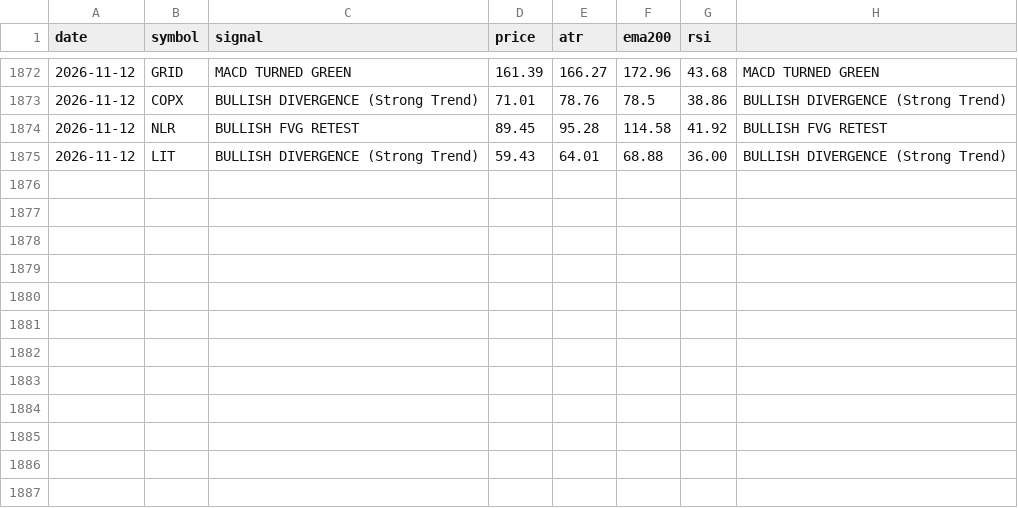
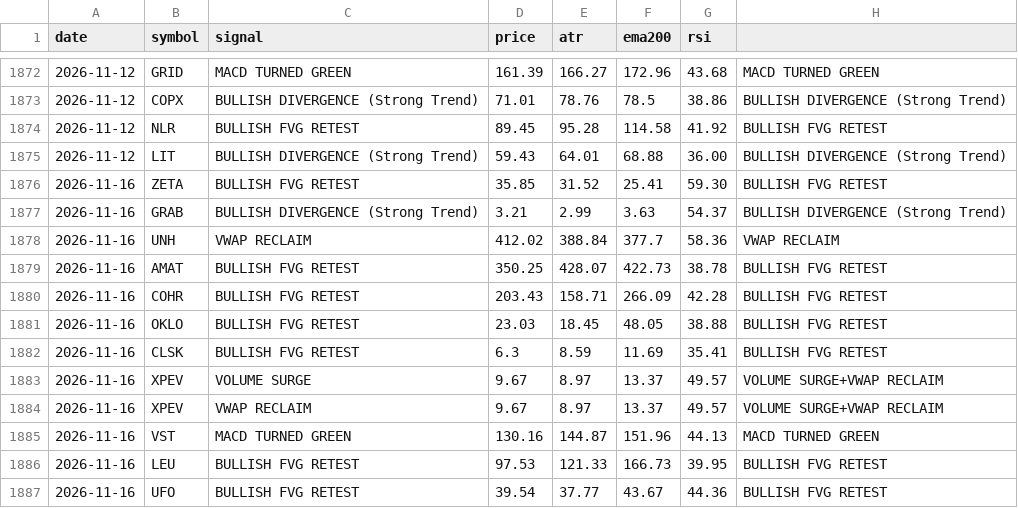
Before and after one commit to jakoel/trading-scanner, a CSV file: data/signals.csv, drawn as a sheet; only a part is shown, gaps mark what is left out.

```diff
--- a/data/signals.csv
+++ b/data/signals.csv
@@ -1875 +1875,13 @@ date,symbol,signal,price,atr,ema200,rsi
 2026-11-12,LIT,BULLISH DIVERGENCE (Strong Trend),59.43,64.01,68.88,36.00,BULLISH DIVERGENCE (Strong Trend)
+2026-11-16,ZETA,BULLISH FVG RETEST,35.85,31.52,25.41,59.30,BULLISH FVG RETEST
+2026-11-16,GRAB,BULLISH DIVERGENCE (Strong Trend),3.21,2.99,3.63,54.37,BULLISH DIVERGENCE (Strong Trend)
+2026-11-16,UNH,VWAP RECLAIM,412.02,388.84,377.7,58.36,VWAP RECLAIM
+2026-11-16,AMAT,BULLISH FVG RETEST,350.25,428.07,422.73,38.78,BULLISH FVG RETEST
+2026-11-16,COHR,BULLISH FVG RETEST,203.43,158.71,266.09,42.28,BULLISH FVG RETEST
+2026-11-16,OKLO,BULLISH FVG RETEST,23.03,18.45,48.05,38.88,BULLISH FVG RETEST
+2026-11-16,CLSK,BULLISH FVG RETEST,6.3,8.59,11.69,35.41,BULLISH FVG RETEST
+2026-11-16,XPEV,VOLUME SURGE,9.67,8.97,13.37,49.57,VOLUME SURGE+VWAP RECLAIM
+2026-11-16,XPEV,VWAP RECLAIM,9.67,8.97,13.37,49.57,VOLUME SURGE+VWAP RECLAIM
+2026-11-16,VST,MACD TURNED GREEN,130.16,144.87,151.96,44.13,MACD TURNED GREEN
+2026-11-16,LEU,BULLISH FVG RETEST,97.53,121.33,166.73,39.95,BULLISH FVG RETEST
+2026-11-16,UFO,BULLISH FVG RETEST,39.54,37.77,43.67,44.36,BULLISH FVG RETEST
```
Also changed, not shown: 1 other file.
